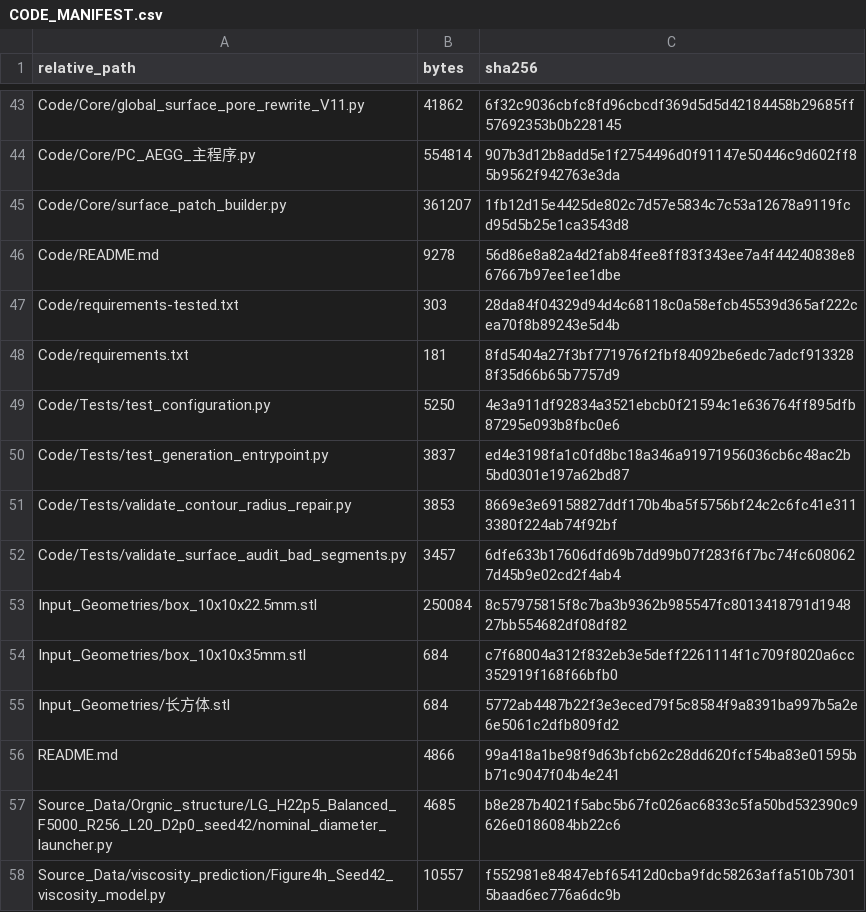
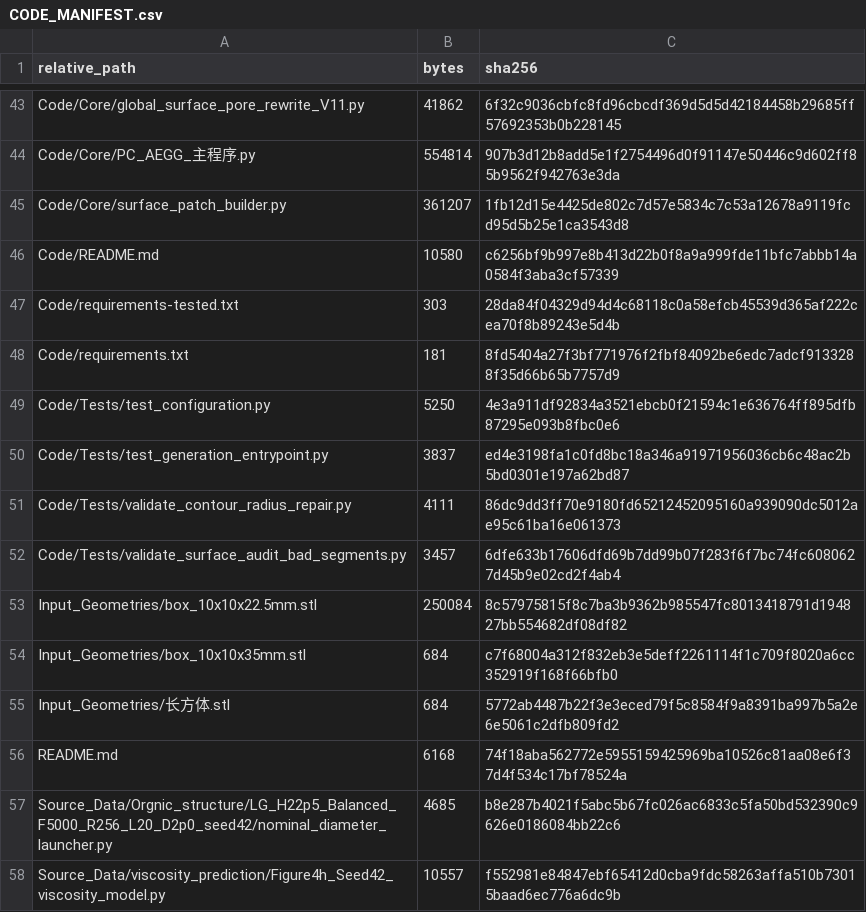
Before and after one commit to LH666-hash/Physics-constrained-graph-grammar-for-functionally-partitioned-porous-architectures, a CSV file: CODE_MANIFEST.csv, drawn as a sheet; only a part is shown, gaps mark what is left out; the diff covers the shown part only.

```diff
--- a/CODE_MANIFEST.csv
+++ b/CODE_MANIFEST.csv
@@ -45,3 +45,3 @@ Code/Core/PC_AEGG_主程序.py,554814,907b3d12b8add5e1f2754496d0f91147e50446c9d6
 Code/Core/surface_patch_builder.py,361207,1fb12d15e4425de802c7d57e5834c7c53a12678a9119fcd95d5b25e1ca3543d8
-Code/README.md,9278,56d86e8a82a4d2fab84fee8ff83f343ee7a4f44240838e867667b97ee1ee1dbe
+Code/README.md,10580,c6256bf9b997e8b413d22b0f8a9a999fde11bfc7abbb14a0584f3aba3cf57339
 Code/requirements-tested.txt,303,28da84f04329d94d4c68118c0a58efcb45539d365af222cea70f8b89243e5d4b
@@ -50,3 +50,3 @@ Code/Tests/test_configuration.py,5250,4e3a911df92834a3521ebcb0f21594c1e636764ff8
 Code/Tests/test_generation_entrypoint.py,3837,ed4e3198fa1c0fd8bc18a346a91971956036cb6c48ac2b5bd0301e197a62bd87
-Code/Tests/validate_contour_radius_repair.py,3853,8669e3e69158827ddf170b4ba5f5756bf24c2c6fc41e3113380f224ab74f92bf
+Code/Tests/validate_contour_radius_repair.py,4111,86dc9dd3ff70e9180fd65212452095160a939090dc5012ae95c61ba16e061373
 Code/Tests/validate_surface_audit_bad_segments.py,3457,6dfe633b17606dfd69b7dd99b07f283f6f7bc74fc6080627d45b9e02cd2f4ab4
@@ -55,3 +55,3 @@ Input_Geometries/box_10x10x35mm.stl,684,c7f68004a312f832eb3e5deff2261114f1c709f8
 Input_Geometries/长方体.stl,684,5772ab4487b22f3e3eced79f5c8584f9a8391ba997b5a2e6e5061c2dfb809fd2
-README.md,4866,99a418a1be98f9d63bfcb62c28dd620fcf54ba83e01595bb71c9047f04b4e241
+README.md,6168,74f18aba562772e5955159425969ba10526c81aa08e6f37d4f534c17bf78524a
 Source_Data/Orgnic_structure/LG_H22p5_Balanced_F5000_R256_L20_D2p0_seed42/nominal_diameter_launcher.py,4685,b8e287b4021f5abc5b67fc026ac6833c5fa50bd532390c9626e0186084bb22c6
```
Also changed, not shown: 7 edited cells elsewhere in this file, 7 other files.
